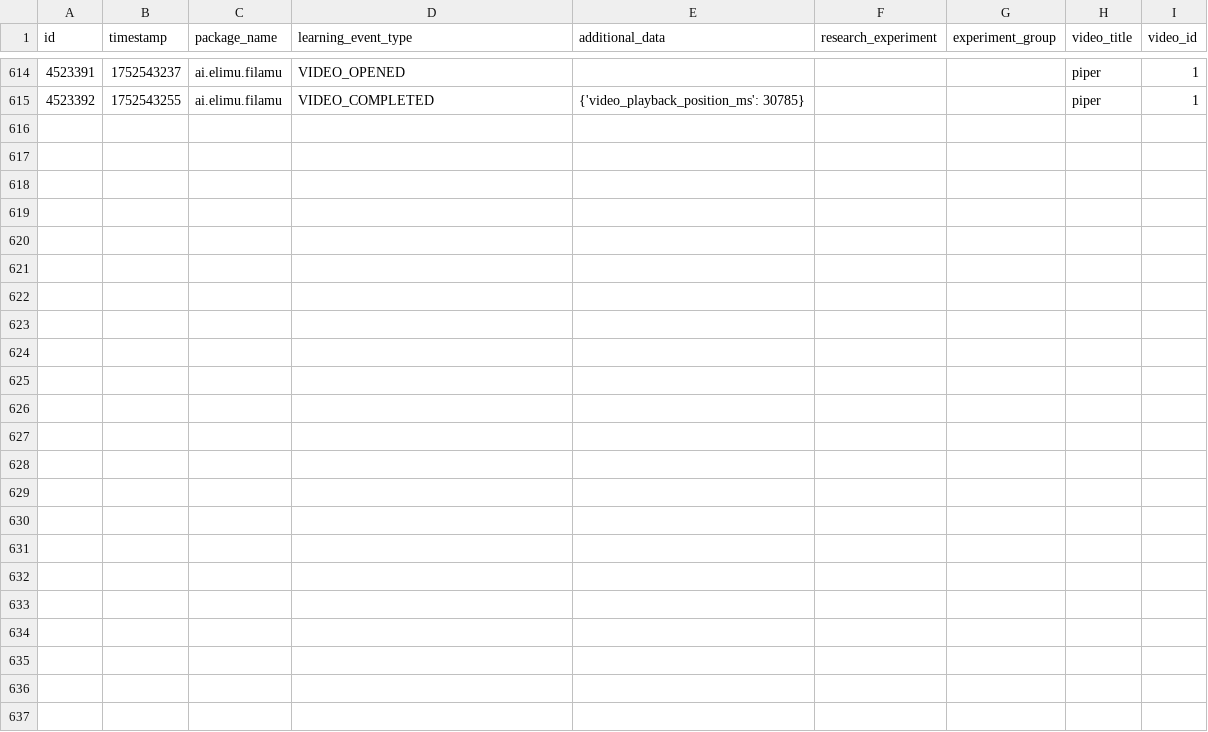
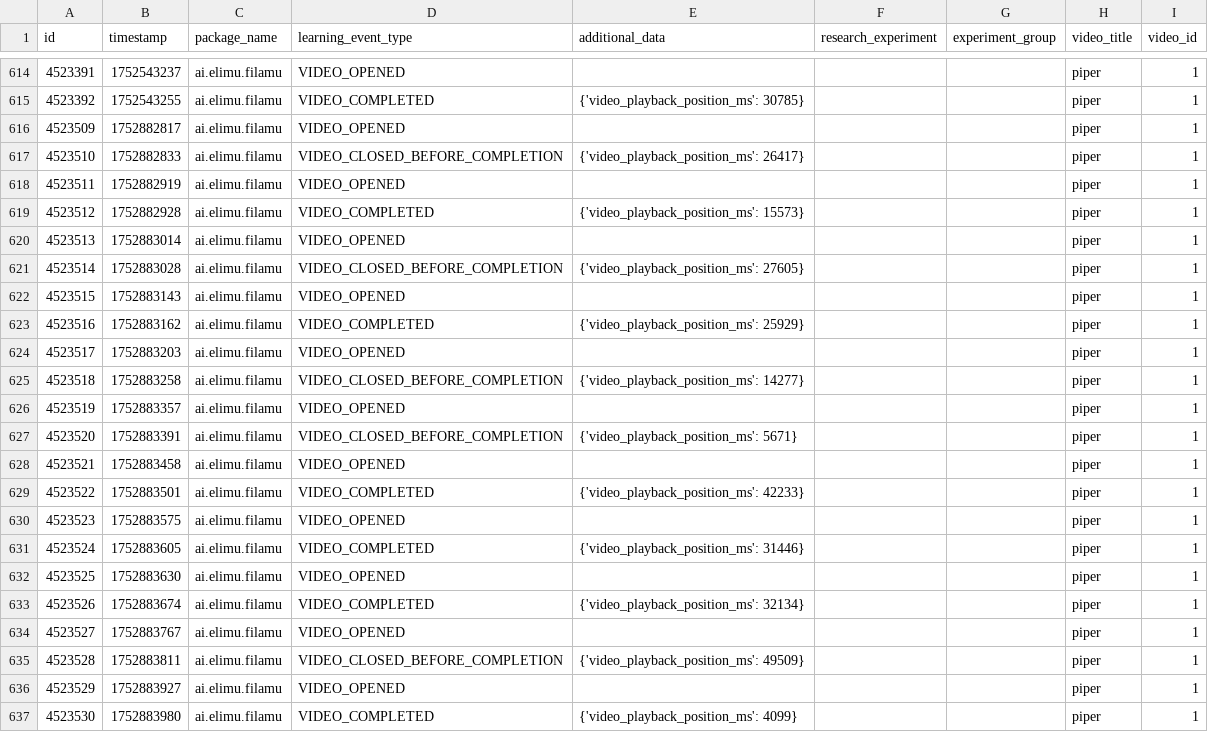
Before and after one commit to elimu-ai/ml-datasets, a CSV file: lang-TGL/student-id-10/video-learning-events.csv, drawn as a sheet; only a part is shown, gaps mark what is left out; the diff names each change by its address in the sheet, - before the commit and + after, or states it on an @@ line.

```diff
--- a/lang-TGL/student-id-10/video-learning-events.csv
+++ b/lang-TGL/student-id-10/video-learning-events.csv
+row 616: 4523509 | 1752882817 | ai.elimu.filamu | VIDEO_OPENED |  |  |  | piper | 1
+row 617: 4523510 | 1752882833 | ai.elimu.filamu | VIDEO_CLOSED_BEFORE_COMPLETION | {'video_playback_position_ms': 26417} |  |  | piper | 1
+row 618: 4523511 | 1752882919 | ai.elimu.filamu | VIDEO_OPENED |  |  |  | piper | 1
+row 619: 4523512 | 1752882928 | ai.elimu.filamu | VIDEO_COMPLETED | {'video_playback_position_ms': 15573} |  |  | piper | 1
+row 620: 4523513 | 1752883014 | ai.elimu.filamu | VIDEO_OPENED |  |  |  | piper | 1
+row 621: 4523514 | 1752883028 | ai.elimu.filamu | VIDEO_CLOSED_BEFORE_COMPLETION | {'video_playback_position_ms': 27605} |  |  | piper | 1
+row 622: 4523515 | 1752883143 | ai.elimu.filamu | VIDEO_OPENED |  |  |  | piper | 1
+row 623: 4523516 | 1752883162 | ai.elimu.filamu | VIDEO_COMPLETED | {'video_playback_position_ms': 25929} |  |  | piper | 1
+row 624: 4523517 | 1752883203 | ai.elimu.filamu | VIDEO_OPENED |  |  |  | piper | 1
+row 625: 4523518 | 1752883258 | ai.elimu.filamu | VIDEO_CLOSED_BEFORE_COMPLETION | {'video_playback_position_ms': 14277} |  |  | piper | 1
+row 626: 4523519 | 1752883357 | ai.elimu.filamu | VIDEO_OPENED |  |  |  | piper | 1
+row 627: 4523520 | 1752883391 | ai.elimu.filamu | VIDEO_CLOSED_BEFORE_COMPLETION | {'video_playback_position_ms': 5671} |  |  | piper | 1
+row 628: 4523521 | 1752883458 | ai.elimu.filamu | VIDEO_OPENED |  |  |  | piper | 1
+row 629: 4523522 | 1752883501 | ai.elimu.filamu | VIDEO_COMPLETED | {'video_playback_position_ms': 42233} |  |  | piper | 1
+row 630: 4523523 | 1752883575 | ai.elimu.filamu | VIDEO_OPENED |  |  |  | piper | 1
+row 631: 4523524 | 1752883605 | ai.elimu.filamu | VIDEO_COMPLETED | {'video_playback_position_ms': 31446} |  |  | piper | 1
+row 632: 4523525 | 1752883630 | ai.elimu.filamu | VIDEO_OPENED |  |  |  | piper | 1
+row 633: 4523526 | 1752883674 | ai.elimu.filamu | VIDEO_COMPLETED | {'video_playback_position_ms': 32134} |  |  | piper | 1
+row 634: 4523527 | 1752883767 | ai.elimu.filamu | VIDEO_OPENED |  |  |  | piper | 1
+row 635: 4523528 | 1752883811 | ai.elimu.filamu | VIDEO_CLOSED_BEFORE_COMPLETION | {'video_playback_position_ms': 49509} |  |  | piper | 1
+row 636: 4523529 | 1752883927 | ai.elimu.filamu | VIDEO_OPENED |  |  |  | piper | 1
+row 637: 4523530 | 1752883980 | ai.elimu.filamu | VIDEO_COMPLETED | {'video_playback_position_ms': 4099} |  |  | piper | 1
```
Also changed, not shown: lang-ENG/student-id-6/video-learning-events.csv, lang-TGL/student-id-9/video-learning-events.csv, 8 other files.
